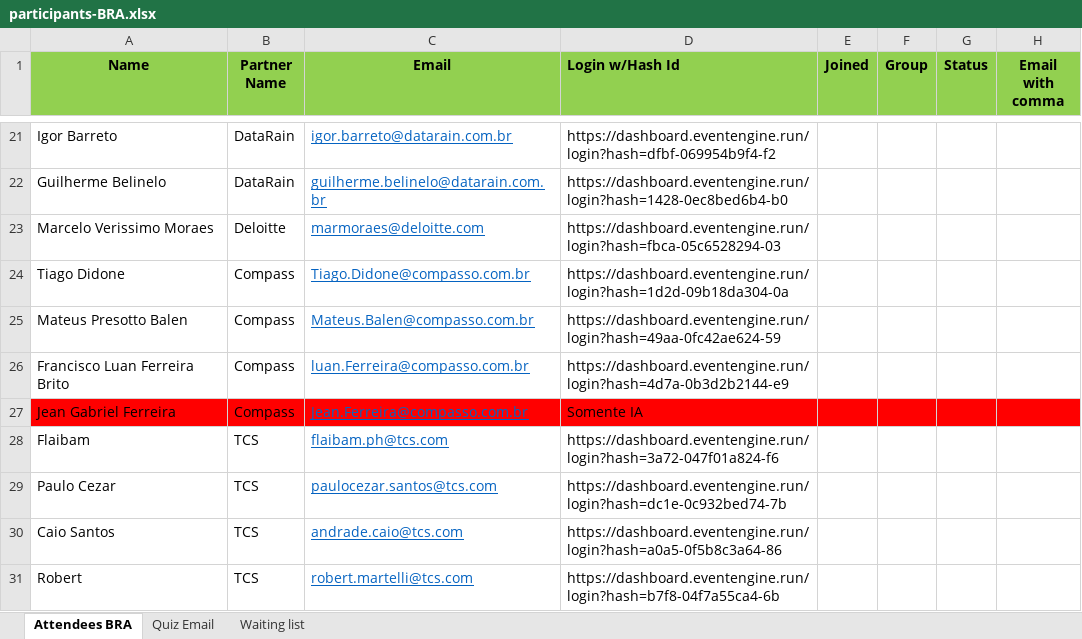
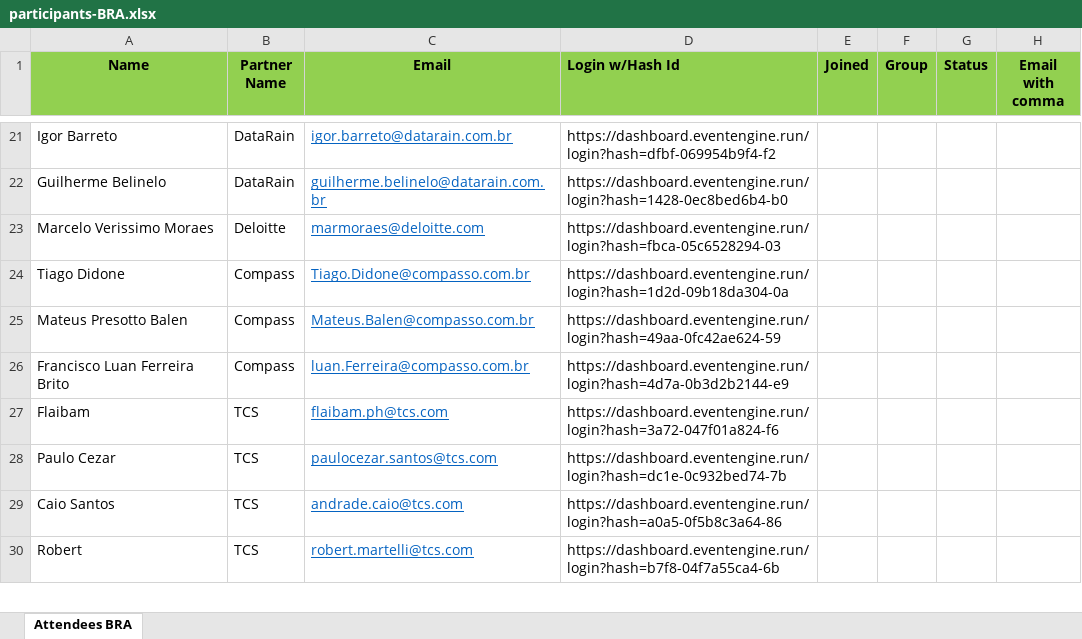
Before and after one commit to ctadeusa/sdlf-ppb-br, an Excel workbook: participants-BRA.xlsx, sheet Attendees BRA, drawn as a sheet; only a part is shown, gaps mark what is left out; values as stored, in another font and other column widths than the file's, no borders; the diff names each change by its address in the sheet, - before the commit and + after, or states it on an @@ line.

```diff
--- a/participants-BRA.xlsx (sheet Attendees BRA)
+++ b/participants-BRA.xlsx (sheet Attendees BRA)
-sheet tab: Quiz Email
-sheet tab: Waiting list
-row 27: Jean Gabriel Ferreira | Compass | Jean.Ferreira@compasso.com.br | Somente IA
```
Also changed, not shown: 1 other file.
